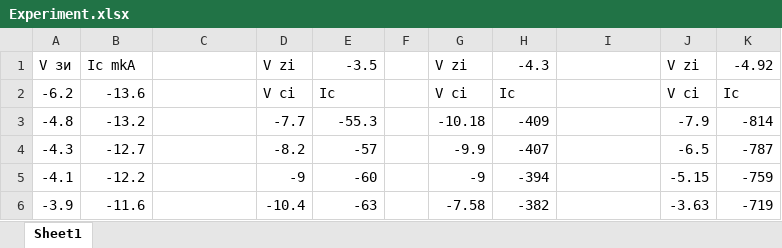
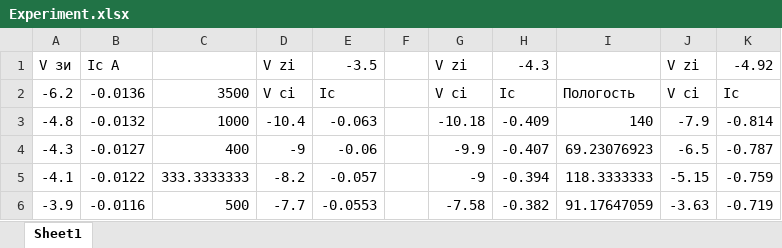
Before and after one commit to AsciiShell/CyberPhysics, an Excel workbook: M2/Lab_2/Experiment.xlsx, sheet Sheet1, drawn as a sheet; only a part is shown; values as stored, in another font and other column widths than the file's, no borders; the diff covers the shown part only; the diff names each change by its address in the sheet, - before the commit and + after, or states it on an @@ line.

```diff
--- a/M2/Lab_2/Experiment.xlsx (sheet Sheet1)
+++ b/M2/Lab_2/Experiment.xlsx (sheet Sheet1)
-B1: Ic mkA
+B1: Ic A
-B2: -13.6
+B2: -0.0136
-C2: (empty)
+C2: 3500
-I2: (empty)
+I2: Пологость
-B3: -13.2
+B3: -0.0132
-C3: (empty)
+C3: 1000
-D3: -7.7
+D3: -10.4
-E3: -55.3
+E3: -0.063
-H3: -409
+H3: -0.409
-I3: (empty)
+I3: 140
-K3: -814
+K3: -0.814
-B4: -12.7
+B4: -0.0127
-C4: (empty)
+C4: 400
-D4: -8.2
+D4: -9
-E4: -57
+E4: -0.06
-H4: -407
+H4: -0.407
-I4: (empty)
+I4: 69.23076923
-K4: -787
+K4: -0.787
-B5: -12.2
+B5: -0.0122
-C5: (empty)
+C5: 333.3333333
-D5: -9
+D5: -8.2
-E5: -60
+E5: -0.057
-H5: -394
+H5: -0.394
-I5: (empty)
+I5: 118.3333333
-K5: -759
+K5: -0.759
-B6: -11.6
+B6: -0.0116
-C6: (empty)
+C6: 500
-D6: -10.4
+D6: -7.7
-E6: -63
+E6: -0.0553
-H6: -382
+H6: -0.382
-I6: (empty)
+I6: 91.17647059
-K6: -719
+K6: -0.719
```
Also changed, not shown: 17 added rows, 11 removed rows, 24 edited cells and cell formats elsewhere in this sheet, 2 other files.
